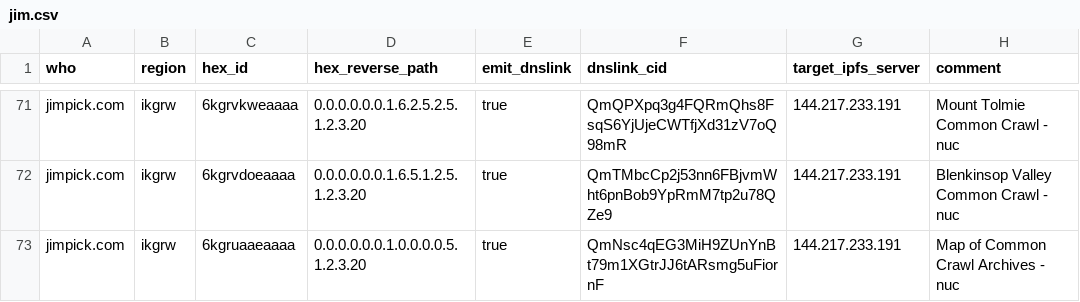
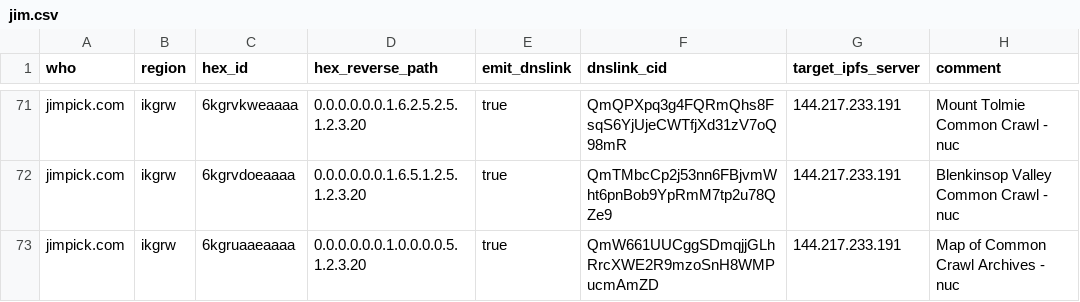
Before and after one commit to hexcamp/hexcamp-coredns-sites, a CSV file: jim.csv, drawn as a sheet; only a part is shown, gaps mark what is left out.

Commit message:
Updated from hackmd-updater

```diff
--- a/jim.csv
+++ b/jim.csv
@@ -72,2 +72,2 @@ jimpick.com,ikgrw,6kgrvkweaaaa,0.0.0.0.0.0.1.6.2.5.2.5.1.2.3.20,true,QmQPXpq3g4F
 jimpick.com,ikgrw,6kgrvdoeaaaa,0.0.0.0.0.0.1.6.5.1.2.5.1.2.3.20,true,QmTMbcCp2j53nn6FBjvmWht6pnBob9YpRmM7tp2u78QZe9,144.217.233.191,Blenkinsop Valley Common Crawl - nuc
-jimpick.com,ikgrw,6kgruaaeaaaa,0.0.0.0.0.0.1.0.0.0.0.5.1.2.3.20,true,QmNsc4qEG3MiH9ZUnYnBt79m1XGtrJJ6tARsmg5uFiornF,144.217.233.191,Map of Common Crawl Archives - nuc
+jimpick.com,ikgrw,6kgruaaeaaaa,0.0.0.0.0.0.1.0.0.0.0.5.1.2.3.20,true,QmW661UUCggSDmqjjGLhRrcXWE2R9mzoSnH8WMPucmAmZD,144.217.233.191,Map of Common Crawl Archives - nuc
```
